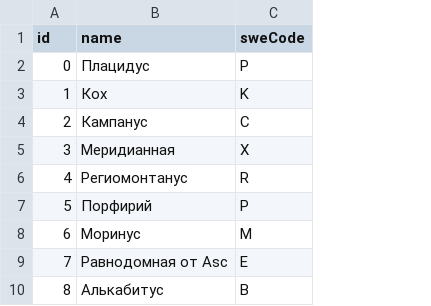
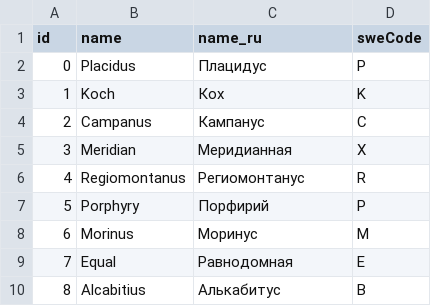
Before and after one commit to atten/zodiac, a CSV file: bin/astroprocessor/hsystems.csv, drawn as a sheet; addresses are those after the commit; the diff names each change by its address in the sheet, - before the commit and + after, or states it on an @@ line.

```diff
--- a/bin/astroprocessor/hsystems.csv
+++ b/bin/astroprocessor/hsystems.csv
+column B (name), rows 2-10: Placidus | Koch | Campanus | Meridian | Regiomontanus | Porphyry | Morinus | Equal | Alcabitius
-C1: name
+C1: name_ru
-C9 (name_ru): Равнодомная от Asc
+C9 (name_ru): Равнодомная
```
Also changed, not shown: bin/astroprocessor/aspects.csv, bin/astroprocessor/planets.csv, 12 other files.
